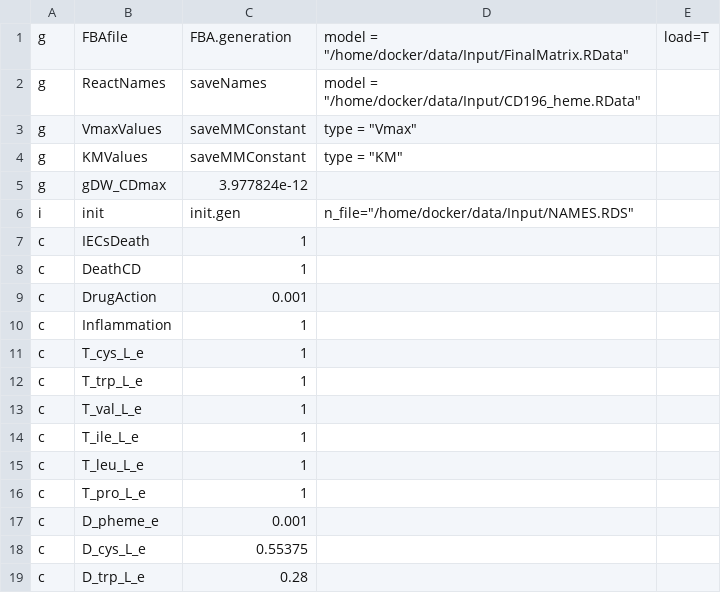
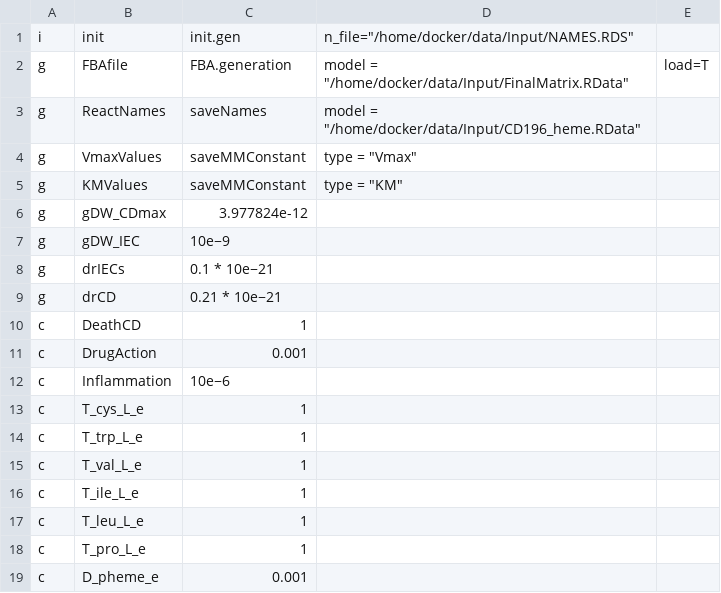
Before and after one commit to qBioTurin/EpiCell_CDifficile, a CSV file: Input/ParametersList.csv, drawn as a sheet; only a part is shown; the shorter side is filled out with more unchanged rows.

```diff
--- a/Input/ParametersList.csv
+++ b/Input/ParametersList.csv
@@ -1 +1,2 @@
+i; init; init.gen; n_file="/home/docker/data/Input/NAMES.RDS"
 g; FBAfile ; FBA.generation; model = "/home/docker/data/Input/FinalMatrix.RData"; load=T
@@ -5,7 +6,8 @@ g; KMValues; saveMMConstant; type = "KM"
 g; gDW_CDmax; 3.977824e-12
-i; init; init.gen; n_file="/home/docker/data/Input/NAMES.RDS"
-c; IECsDeath; 1
+g; gDW_IEC; 10e−9
+g; drIECs; 0.1 * 10e−21
+g; drCD; 0.21 * 10e−21
 c; DeathCD; 1
 c; DrugAction; 0.001
-c; Inflammation; 1
+c; Inflammation; 10e−6
 c; T_cys_L_e; 1
```
Also changed, not shown: 5 other files.
